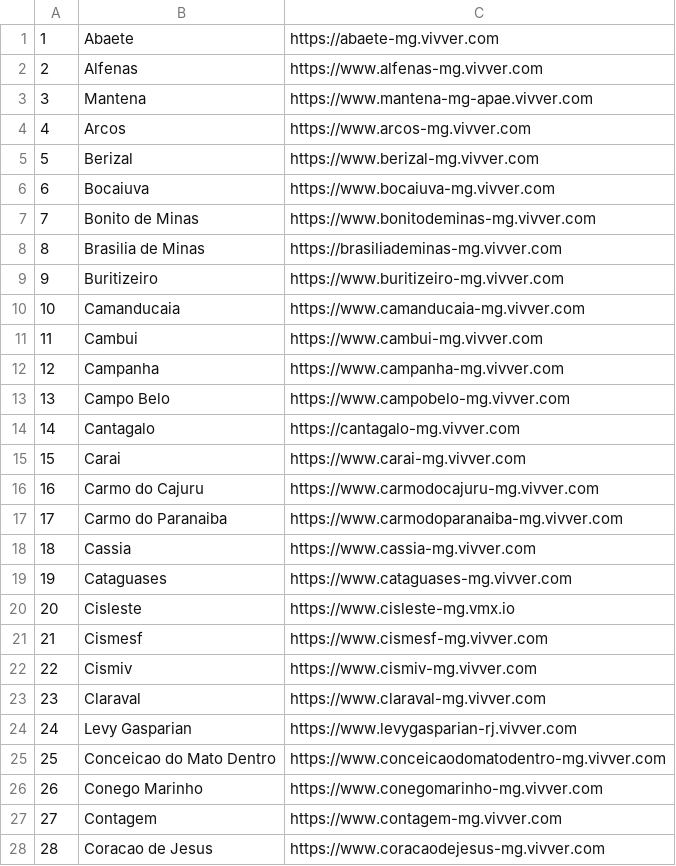
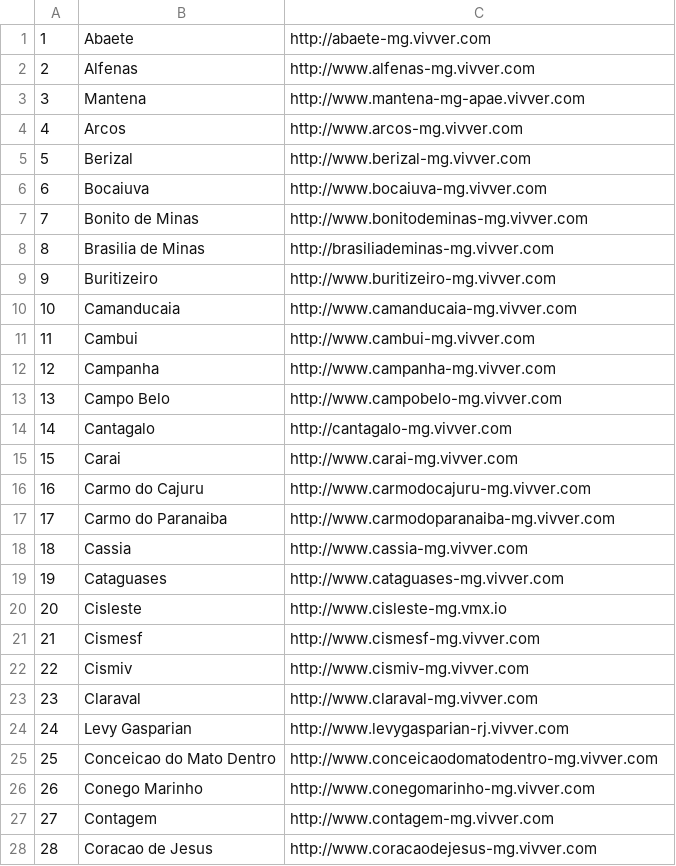
Before and after one commit to TadeuAzevedo/Vivver-PING, a CSV file: Arquivo fonte/clientes.csv, drawn as a sheet; only a part is shown; the diff covers the shown part only.

```diff
--- a/Arquivo fonte/clientes.csv
+++ b/Arquivo fonte/clientes.csv
@@ -1,28 +1,28 @@
-1;Abaete;https://abaete-mg.vivver.com;;;;;;;;
-2;Alfenas;https://www.alfenas-mg.vivver.com;;;;;;;;
-3;Mantena;https://www.mantena-mg-apae.vivver.com;;;;;;;;
-4;Arcos;https://www.arcos-mg.vivver.com;;;;;;;;
-5;Berizal;https://www.berizal-mg.vivver.com;;;;;;;;
-6;Bocaiuva;https://www.bocaiuva-mg.vivver.com;;;;;;;;
-7;Bonito de Minas;https://www.bonitodeminas-mg.vivver.com;;;;;;;;
-8;Brasilia de Minas;https://brasiliademinas-mg.vivver.com;;;;;;;;
-9;Buritizeiro;https://www.buritizeiro-mg.vivver.com;;;;;;;;
-10;Camanducaia;https://www.camanducaia-mg.vivver.com;;;;;;;;
-11;Cambui;https://www.cambui-mg.vivver.com;;;;;;;;
-12;Campanha;https://www.campanha-mg.vivver.com;;;;;;;;
-13;Campo Belo;https://www.campobelo-mg.vivver.com;;;;;;;;
-14;Cantagalo;https://cantagalo-mg.vivver.com;;;;;;;;
-15;Carai;https://www.carai-mg.vivver.com;;;;;;;;
-16;Carmo do Cajuru;https://www.carmodocajuru-mg.vivver.com;;;;;;;;
-17;Carmo do Paranaiba;https://www.carmodoparanaiba-mg.vivver.com;;;;;;;;
-18;Cassia;https://www.cassia-mg.vivver.com;;;;;;;;
-19;Cataguases;https://www.cataguases-mg.vivver.com;;;;;;;;
-20;Cisleste;https://www.cisleste-mg.vmx.io;;;;;;;;
-21;Cismesf;https://www.cismesf-mg.vivver.com;;;;;;;;
-22;Cismiv;https://www.cismiv-mg.vivver.com;;;;;;;;
-23;Claraval;https://www.claraval-mg.vivver.com;;;;;;;;
-24;Levy Gasparian;https://www.levygasparian-rj.vivver.com;;;;;;;;
-25;Conceicao do Mato Dentro;https://www.conceicaodomatodentro-mg.vivver.com;;;;;;;;
-26;Conego Marinho;https://www.conegomarinho-mg.vivver.com;;;;;;;;
-27;Contagem;https://www.contagem-mg.vivver.com;;;;;;;;
-28;Coracao de Jesus;https://www.coracaodejesus-mg.vivver.com;;;;;;;;
+1;Abaete;http://abaete-mg.vivver.com
+2;Alfenas;http://www.alfenas-mg.vivver.com
+3;Mantena;http://www.mantena-mg-apae.vivver.com
+4;Arcos;http://www.arcos-mg.vivver.com
+5;Berizal;http://www.berizal-mg.vivver.com
+6;Bocaiuva;http://www.bocaiuva-mg.vivver.com
+7;Bonito de Minas;http://www.bonitodeminas-mg.vivver.com
+8;Brasilia de Minas;http://brasiliademinas-mg.vivver.com
+9;Buritizeiro;http://www.buritizeiro-mg.vivver.com
+10;Camanducaia;http://www.camanducaia-mg.vivver.com
+11;Cambui;http://www.cambui-mg.vivver.com
+12;Campanha;http://www.campanha-mg.vivver.com
+13;Campo Belo;http://www.campobelo-mg.vivver.com
+14;Cantagalo;http://cantagalo-mg.vivver.com
+15;Carai;http://www.carai-mg.vivver.com
+16;Carmo do Cajuru;http://www.carmodocajuru-mg.vivver.com
+17;Carmo do Paranaiba;http://www.carmodoparanaiba-mg.vivver.com
+18;Cassia;http://www.cassia-mg.vivver.com
+19;Cataguases;http://www.cataguases-mg.vivver.com
+20;Cisleste;http://www.cisleste-mg.vmx.io
+21;Cismesf;http://www.cismesf-mg.vivver.com
+22;Cismiv;http://www.cismiv-mg.vivver.com
+23;Claraval;http://www.claraval-mg.vivver.com
+24;Levy Gasparian;http://www.levygasparian-rj.vivver.com
+25;Conceicao do Mato Dentro;http://www.conceicaodomatodentro-mg.vivver.com
+26;Conego Marinho;http://www.conegomarinho-mg.vivver.com
+27;Contagem;http://www.contagem-mg.vivver.com
+28;Coracao de Jesus;http://www.coracaodejesus-mg.vivver.com
```
Also changed, not shown: 84 edited cells elsewhere in this file, clientes.csv, 13 other files.
